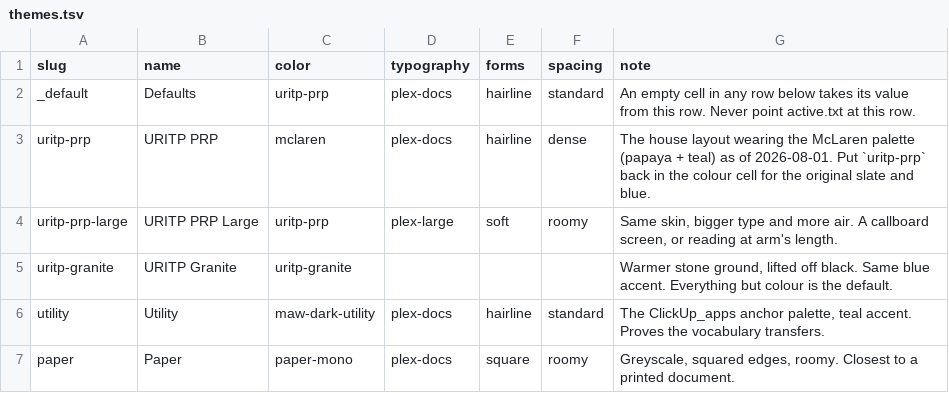
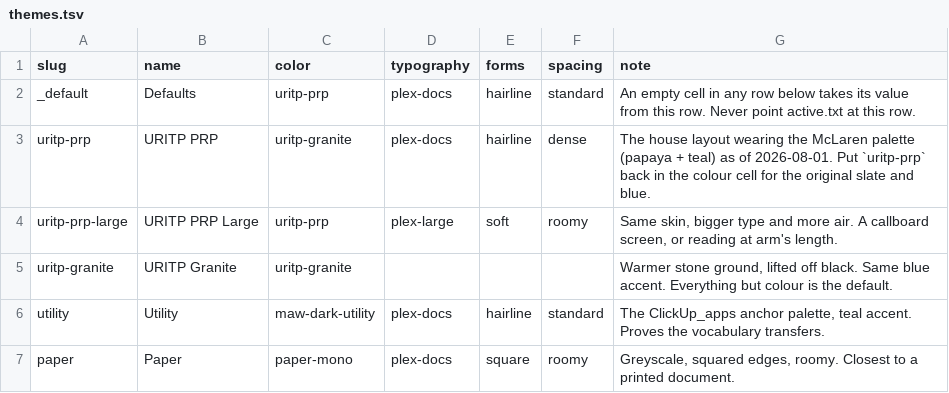
Before and after one commit to maw-agents/uritp-docs, a TSV file: theme/themes.tsv, drawn as a sheet.

Commit message:
Update themes.tsv

```diff
--- a/theme/themes.tsv
+++ b/theme/themes.tsv
@@ -2,3 +2,3 @@ slug	name	color	typography	forms	spacing	note
 _default	Defaults	uritp-prp	plex-docs	hairline	standard	An empty cell in any row below takes its value from this row. Never point active.txt at this row.
-uritp-prp	URITP PRP	mclaren	plex-docs	hairline	dense	The house layout wearing the McLaren palette (papaya + teal) as of 2026-08-01. Put `uritp-prp` back in the colour cell for the original slate and blue.
+uritp-prp	URITP PRP	uritp-granite	plex-docs	hairline	dense	The house layout wearing the McLaren palette (papaya + teal) as of 2026-08-01. Put `uritp-prp` back in the colour cell for the original slate and blue.
 uritp-prp-large	URITP PRP Large	uritp-prp	plex-large	soft	roomy	Same skin, bigger type and more air. A callboard screen, or reading at arm's length.
```
